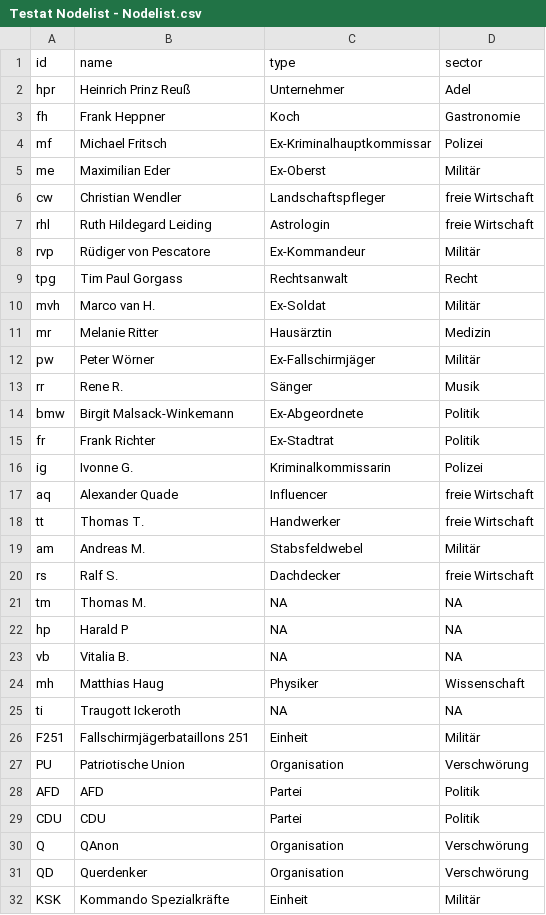
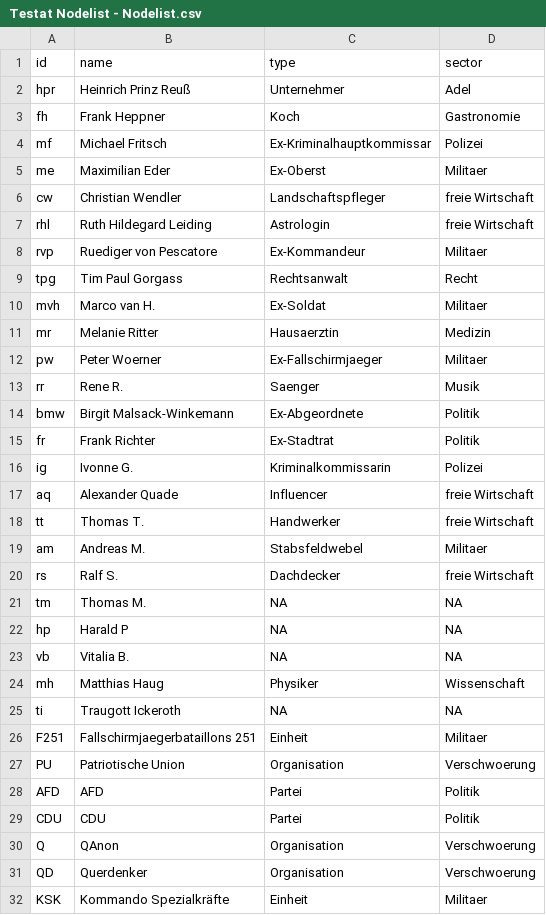
Before and after one commit to niclasketterer/testat, a CSV file: Testat Nodelist - Nodelist.csv, drawn as a sheet.

Commit message:
Update Testat Nodelist - Nodelist.csv

```diff
--- a/Testat Nodelist - Nodelist.csv
+++ b/Testat Nodelist - Nodelist.csv
@@ -4,11 +4,11 @@ fh,Frank Heppner,Koch,Gastronomie
 mf,Michael Fritsch,Ex-Kriminalhauptkommissar,Polizei
-me,Maximilian Eder,Ex-Oberst,Militär
+me,Maximilian Eder,Ex-Oberst,Militaer
 cw,Christian Wendler,Landschaftspfleger,freie Wirtschaft
 rhl,Ruth Hildegard Leiding,Astrologin,freie Wirtschaft
-rvp,Rüdiger von Pescatore,Ex-Kommandeur,Militär
+rvp,Ruediger von Pescatore,Ex-Kommandeur,Militaer
 tpg,Tim Paul Gorgass,Rechtsanwalt,Recht
-mvh,Marco van H.,Ex-Soldat,Militär
-mr,Melanie Ritter,Hausärztin,Medizin
-pw,Peter Wörner,Ex-Fallschirmjäger,Militär
-rr,Rene R.,Sänger,Musik
+mvh,Marco van H.,Ex-Soldat,Militaer
+mr,Melanie Ritter,Hausaerztin,Medizin
+pw,Peter Woerner,Ex-Fallschirmjaeger,Militaer
+rr,Rene R.,Saenger,Musik
 bmw,Birgit Malsack-Winkemann,Ex-Abgeordnete,Politik
@@ -18,3 +18,3 @@ aq,Alexander Quade,Influencer,freie Wirtschaft
 tt,Thomas T.,Handwerker,freie Wirtschaft
-am,Andreas M.,Stabsfeldwebel,Militär
+am,Andreas M.,Stabsfeldwebel,Militaer
 rs,Ralf S.,Dachdecker,freie Wirtschaft
@@ -25,8 +25,8 @@ mh,Matthias Haug,Physiker,Wissenschaft
 ti,Traugott Ickeroth,NA,NA
-F251,Fallschirmjägerbataillons 251,Einheit,Militär
-PU,Patriotische Union,Organisation,Verschwörung
+F251,Fallschirmjaegerbataillons 251,Einheit,Militaer
+PU,Patriotische Union,Organisation,Verschwoerung
 AFD,AFD,Partei,Politik
 CDU,CDU,Partei,Politik
-Q,QAnon,Organisation,Verschwörung
-QD,Querdenker,Organisation,Verschwörung
-KSK,Kommando Spezialkräfte,Einheit,Militär
+Q,QAnon,Organisation,Verschwoerung
+QD,Querdenker,Organisation,Verschwoerung
+KSK,Kommando Spezialkräfte,Einheit,Militaer
```
